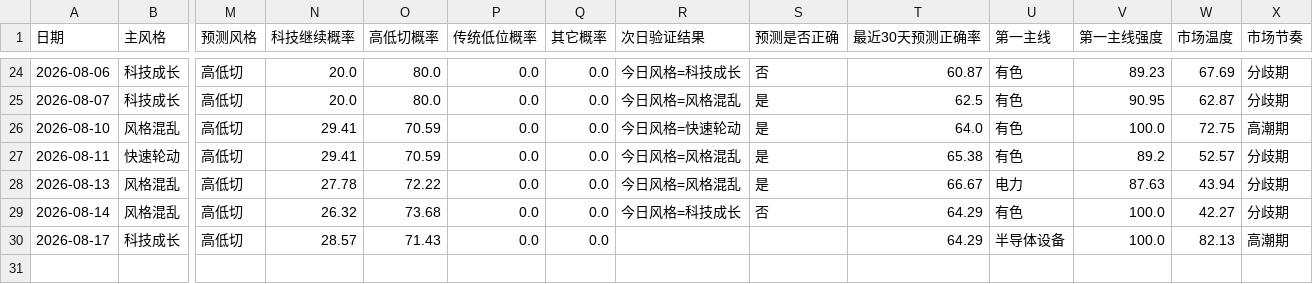
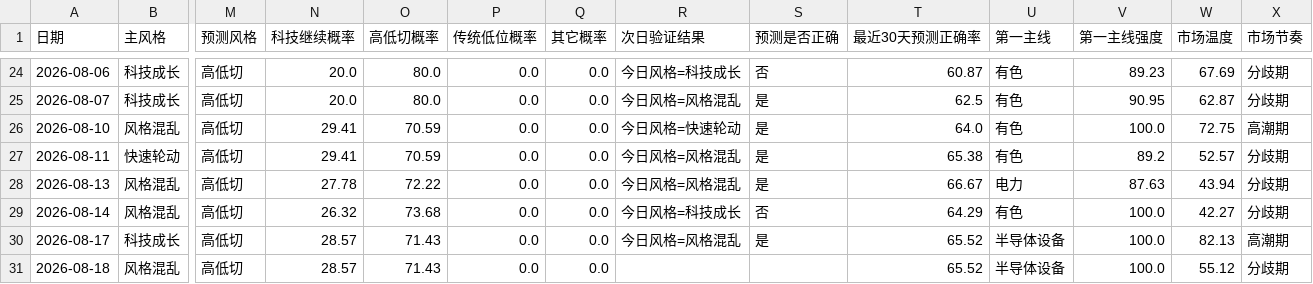
Before and after one commit to motong1969/A-, a CSV file: history/market_style_history.csv, drawn as a sheet; only a part is shown, gaps mark what is left out; rows hold the shown columns only; the diff names each change by its address in the sheet, - before the commit and + after, or states it on an @@ line.

```diff
--- a/history/market_style_history.csv
+++ b/history/market_style_history.csv
-R30 (次日验证结果): (empty)
+R30 (次日验证结果): 今日风格=风格混乱
-S30 (预测是否正确): (empty)
+S30 (预测是否正确): 是
-T30 (最近30天预测正确率): 64.29
+T30 (最近30天预测正确率): 65.52
+row 31: 2026-08-18 | 风格混乱 | 高低切 | 28.57 | 71.43 | 0.0 | 0.0 |  |  | 65.52 | 半导体设备 | 100.0 | 55.12 | 分歧期
```
Also changed, not shown: history/performance_summary.csv, history/selection_history.csv, 6 other files.
